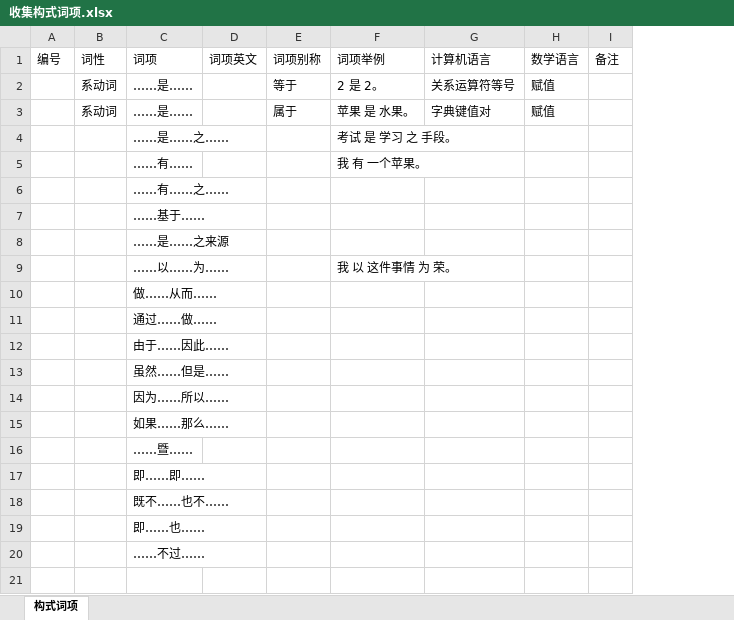
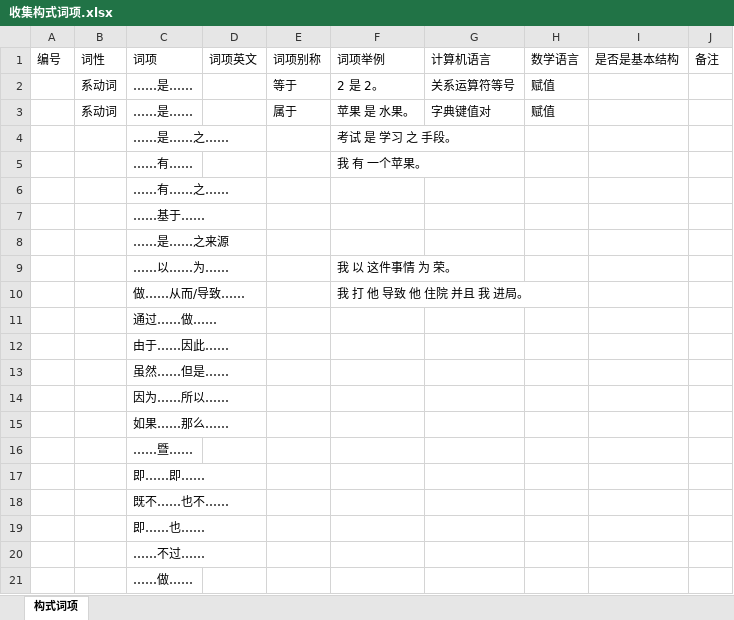
Before and after one commit to EntelechySystem/EntelechySystem_theory, an Excel workbook: Notes/构式/收集构式词项.xlsx, sheet 构式词项, drawn as a sheet; values as stored, in another font and other column widths than the file's, no borders; removed rows and columns are numbered as before the commit, all else as after; the diff names each change by its address in the sheet, - before the commit and + after, or states it on an @@ line.

```diff
--- a/Notes/构式/收集构式词项.xlsx (sheet 构式词项)
+++ b/Notes/构式/收集构式词项.xlsx (sheet 构式词项)
+column I, row 1: 是否是基本结构
-row 10:  |  | 做……从而……
+row 10:  |  | 做……从而/导致…… |  |  | 我 打 他 导致 他 住院 并且 我 进局。
+row 21:  |  | ……做……
```
Also changed, not shown: 25 other files.
